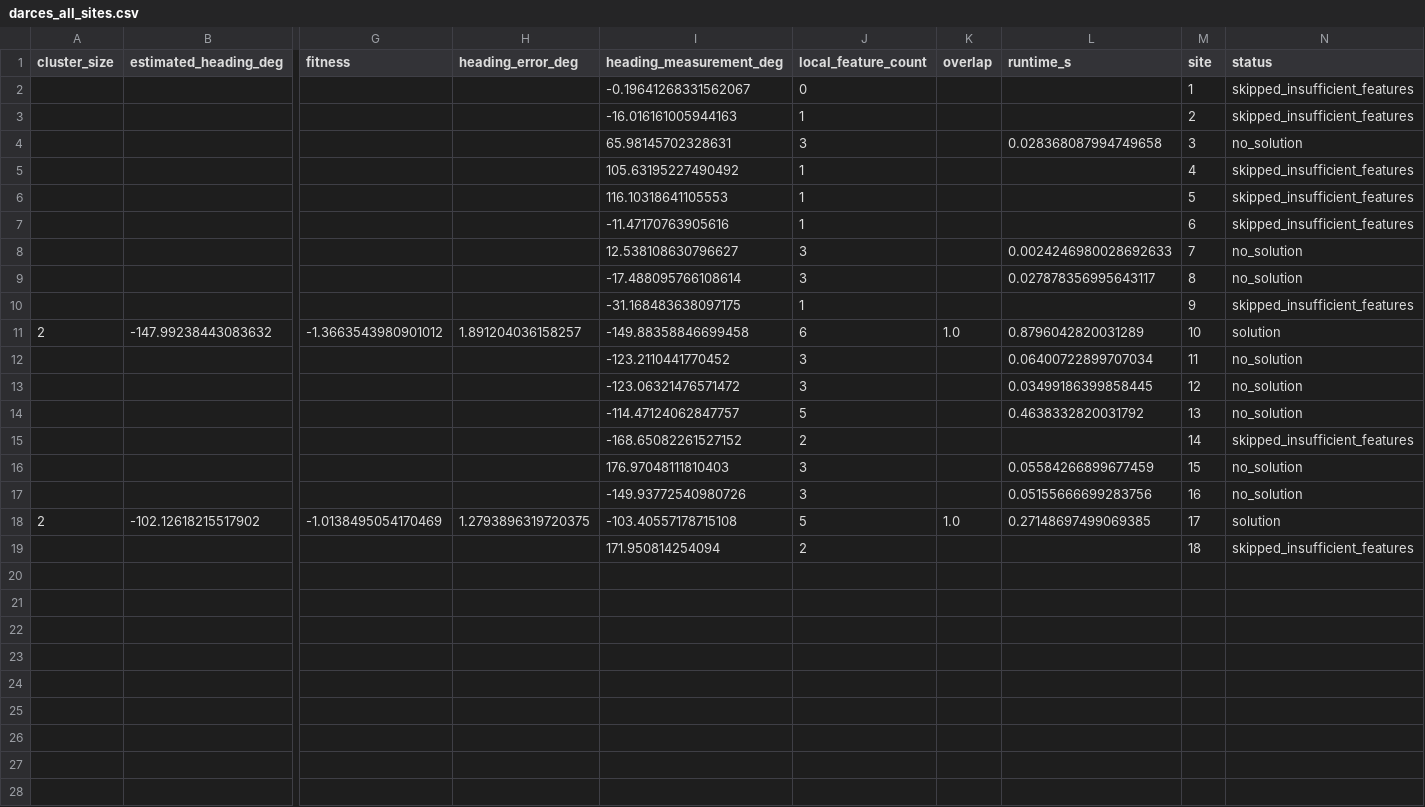
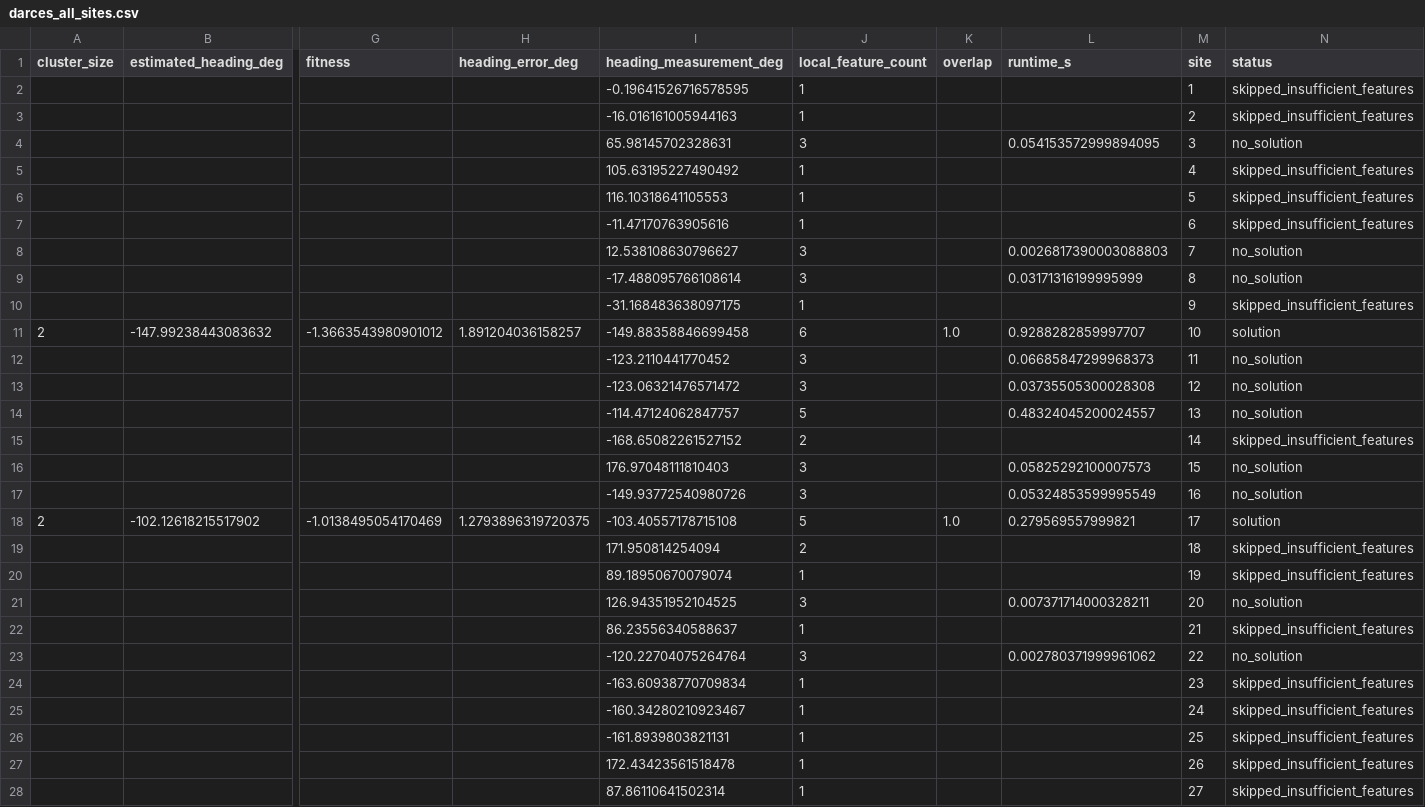
Before and after one commit to Mellkor-dev/lunar-global-loc, a CSV file: LargeScale_Implement/results/darces_all_sites.csv, drawn as a sheet; only a part is shown, gaps mark what is left out; rows hold the shown columns only; the diff names each change by its address in the sheet, - before the commit and + after, or states it on an @@ line.

Commit message:
modified:   LargeScale_Implement/results/darces_all_sites.csv

```diff
--- a/LargeScale_Implement/results/darces_all_sites.csv
+++ b/LargeScale_Implement/results/darces_all_sites.csv
-I2 (heading_measurement_deg): -0.19641268331562067
+I2 (heading_measurement_deg): -0.19641526716578595
-J2 (local_feature_count): 0
+J2 (local_feature_count): 1
-L4 (runtime_s): 0.028368087994749658
+L4 (runtime_s): 0.054153572999894095
-L8 (runtime_s): 0.0024246980028692633
+L8 (runtime_s): 0.0026817390003088803
-L9 (runtime_s): 0.027878356995643117
+L9 (runtime_s): 0.03171316199995999
-L11 (runtime_s): 0.8796042820031289
+L11 (runtime_s): 0.9288282859997707
-L12 (runtime_s): 0.06400722899707034
+L12 (runtime_s): 0.06685847299968373
-L13 (runtime_s): 0.03499186399858445
+L13 (runtime_s): 0.03735505300028308
-L14 (runtime_s): 0.4638332820031792
+L14 (runtime_s): 0.48324045200024557
-L16 (runtime_s): 0.05584266899677459
+L16 (runtime_s): 0.05825292100007573
-L17 (runtime_s): 0.05155666699283756
+L17 (runtime_s): 0.05324853599995549
-L18 (runtime_s): 0.27148697499069385
+L18 (runtime_s): 0.279569557999821
+row 20:  |  |  |  | 89.18950670079074 | 1 |  |  | 19 | skipped_insufficient_features
+row 21:  |  |  |  | 126.94351952104525 | 3 |  | 0.007371714000328211 | 20 | no_solution
+row 22:  |  |  |  | 86.23556340588637 | 1 |  |  | 21 | skipped_insufficient_features
+row 23:  |  |  |  | -120.22704075264764 | 3 |  | 0.002780371999961062 | 22 | no_solution
+row 24:  |  |  |  | -163.60938770709834 | 1 |  |  | 23 | skipped_insufficient_features
+row 25:  |  |  |  | -160.34280210923467 | 1 |  |  | 24 | skipped_insufficient_features
+row 26:  |  |  |  | -161.8939803821131 | 1 |  |  | 25 | skipped_insufficient_features
+row 27:  |  |  |  | 172.43423561518478 | 1 |  |  | 26 | skipped_insufficient_features
+row 28:  |  |  |  | 87.86110641502314 | 1 |  |  | 27 | skipped_insufficient_features
```
Also changed, not shown: 1 other file.
